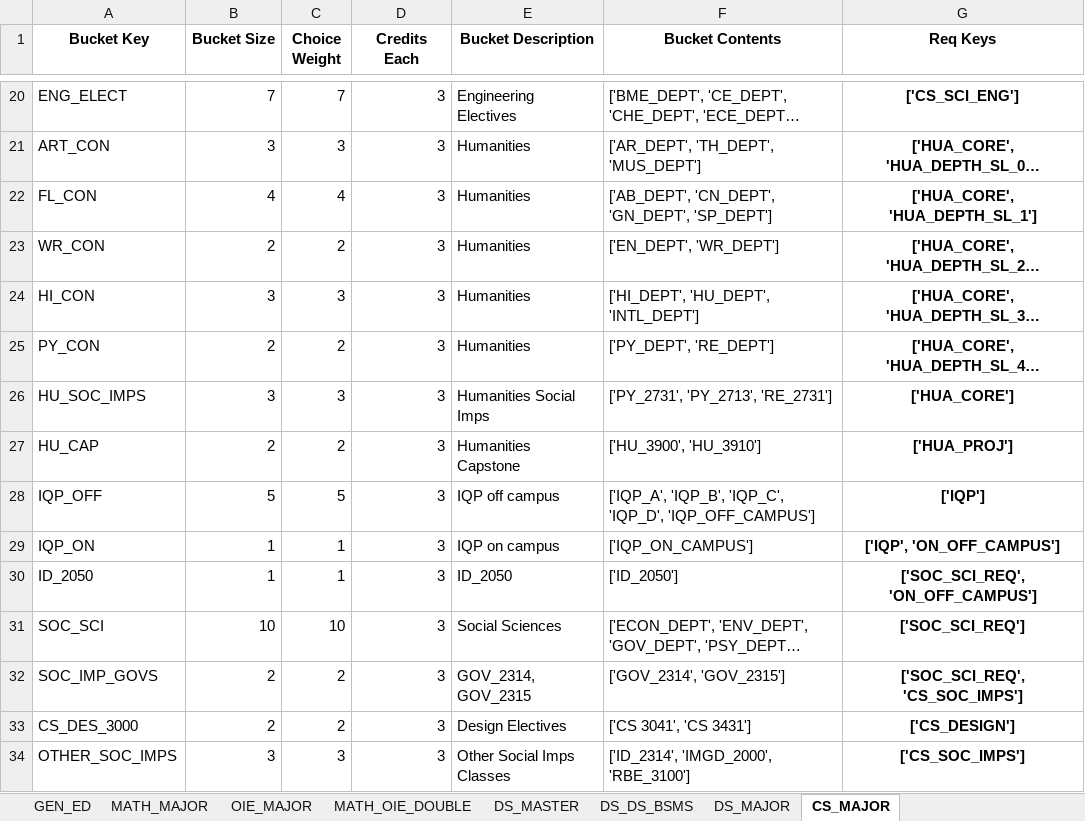
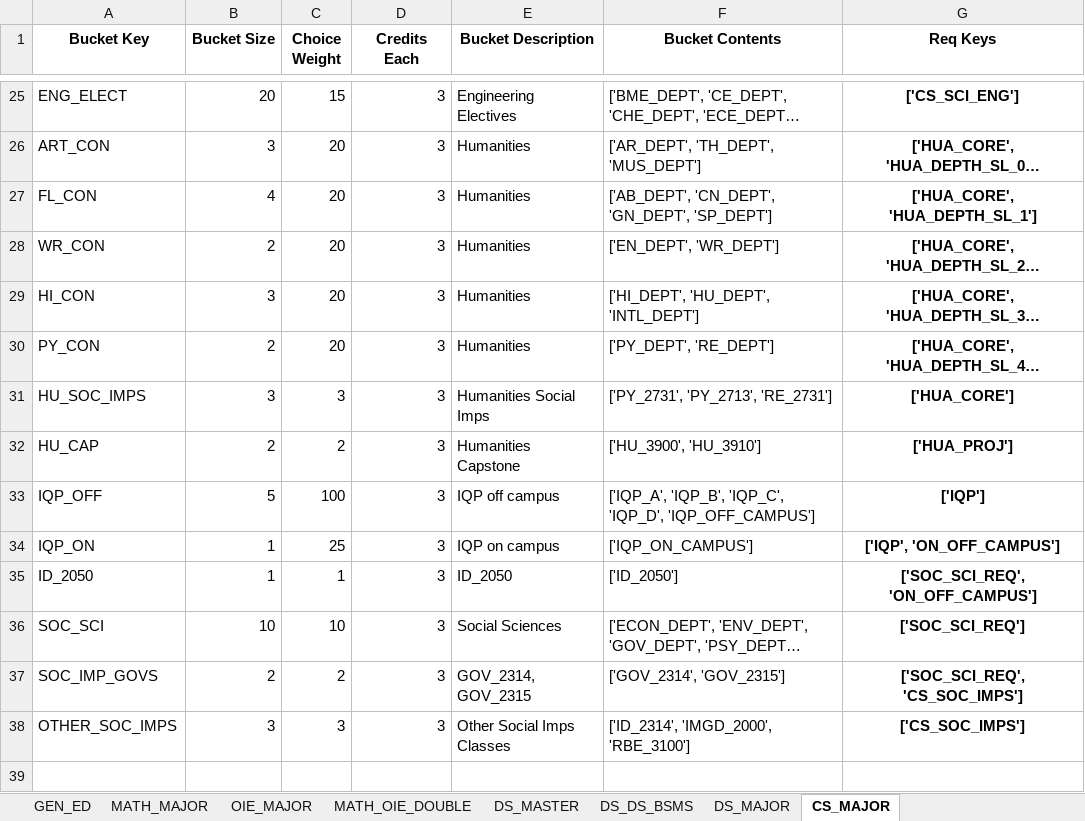
Before and after one commit to amicarellade/WPI-Student-Course-Optimization-23-24, an Excel workbook: double-major-optimization-main/Data/Sheets/Buckets.xlsx, sheet CS_MAJOR, drawn as a sheet; only a part is shown, gaps mark what is left out; long unchanged cells end in …; values as stored, in another font and other column widths than the file's, no borders; removed rows and columns are numbered as before the commit, all else as after; the diff covers the shown part only; the diff names each change by its address in the sheet, - before the commit and + after, or states it on an @@ line.

```diff
--- a/double-major-optimization-main/Data/Sheets/Buckets.xlsx (sheet CS_MAJOR)
+++ b/double-major-optimization-main/Data/Sheets/Buckets.xlsx (sheet CS_MAJOR)
-B25 (Bucket Size): 7
+B25 (Bucket Size): 20
-C25 (Choice Weight): 7
+C25 (Choice Weight): 15
-C26 (Choice Weight): 3
+C26 (Choice Weight): 20
-C27 (Choice Weight): 4
+C27 (Choice Weight): 20
-C28 (Choice Weight): 2
+C28 (Choice Weight): 20
-C29 (Choice Weight): 3
+C29 (Choice Weight): 20
-C30 (Choice Weight): 2
+C30 (Choice Weight): 20
-C33 (Choice Weight): 5
+C33 (Choice Weight): 100
-C34 (Choice Weight): 1
+C34 (Choice Weight): 25
-row 33: CS_DES_3000 | 2 | 2 | 3 | Design Electives | ['CS 3041', 'CS 3431'] | ['CS_DESIGN']
```
Also changed, not shown: 7 added rows, 2 removed rows and 30 edited cells elsewhere in this sheet, sheet DS_MAJOR, double-major-optimization-main/Data/Sheets/Requirements.xlsx, 9 other files.
